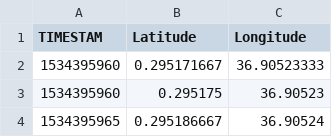
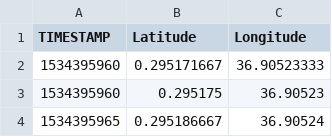
Before and after one commit to reena96/Sheep-Data-Visualizer-, a CSV file: data/gps_processed_C2.csv, drawn as a sheet; only a part is shown.

Commit message:
SHEEP-11: filter data as I increase or decrease threshold

```diff
--- a/data/gps_processed_C2.csv
+++ b/data/gps_processed_C2.csv
@@ -1,2 +1,2 @@
-TIMESTAM,Latitude,Longitude
+TIMESTAMP,Latitude,Longitude
 1534395960,0.295171667,36.90523333
```
Also changed, not shown: 6 other files.
